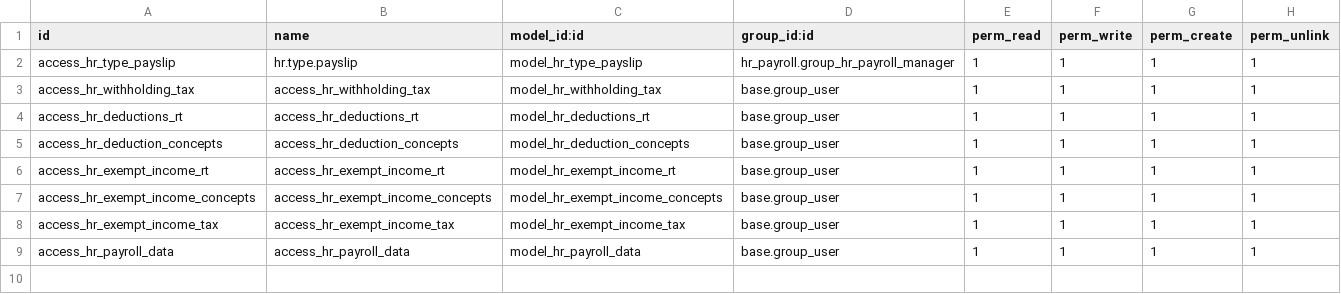
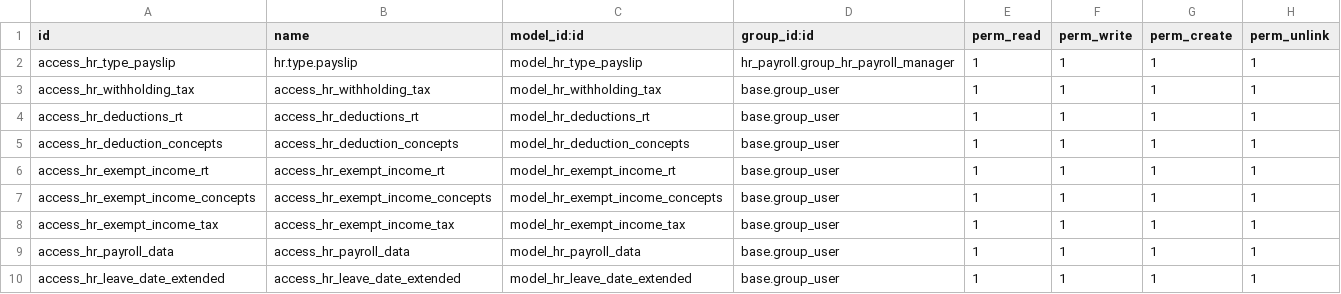
Before and after one commit to adminpacifico/PacificoSnacks, a CSV file: hr_payroll_extended/security/ir.model.access.csv, drawn as a sheet; the diff names each change by its address in the sheet, - before the commit and + after, or states it on an @@ line.

```diff
--- a/hr_payroll_extended/security/ir.model.access.csv
+++ b/hr_payroll_extended/security/ir.model.access.csv
+row 10: access_hr_leave_date_extended | access_hr_leave_date_extended | model_hr_leave_date_extended | base.group_user | 1 | 1 | 1 | 1
```
Also changed, not shown: 7 other files.
